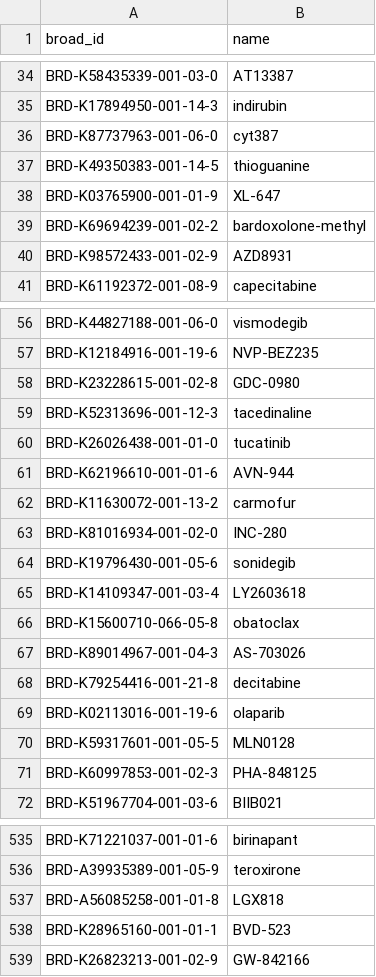
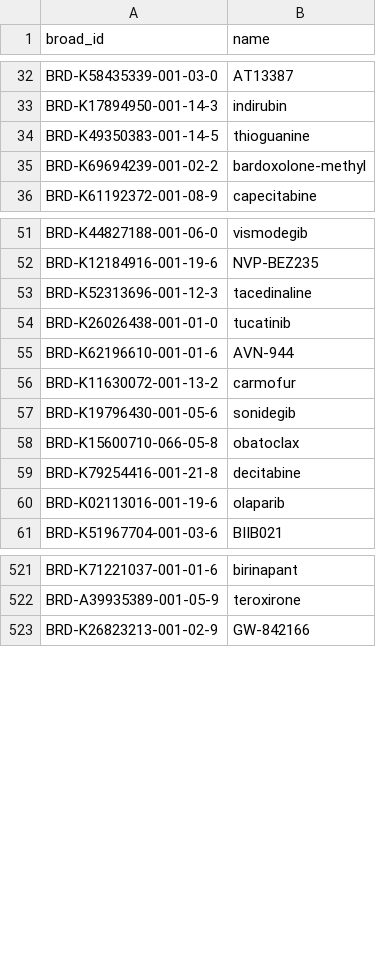
Before and after one commit to gomezlab/kinotype_viability, a CSV file: src/find_PRISM_klaeger_matches/unmatched_PRISM.csv, drawn as a sheet; only a part is shown, gaps mark what is left out; the diff covers the shown part only.

```diff
--- a/src/find_PRISM_klaeger_matches/unmatched_PRISM.csv
+++ b/src/find_PRISM_klaeger_matches/unmatched_PRISM.csv
@@ -35,7 +33,4 @@ BRD-K58435339-001-03-0,AT13387
 BRD-K17894950-001-14-3,indirubin
-BRD-K87737963-001-06-0,cyt387
 BRD-K49350383-001-14-5,thioguanine
-BRD-K03765900-001-01-9,XL-647
 BRD-K69694239-001-02-2,bardoxolone-methyl
-BRD-K98572433-001-02-9,AZD8931
 BRD-K61192372-001-08-9,capecitabine
@@ -57,3 +52,2 @@ BRD-K44827188-001-06-0,vismodegib
 BRD-K12184916-001-19-6,NVP-BEZ235
-BRD-K23228615-001-02-8,GDC-0980
 BRD-K52313696-001-12-3,tacedinaline
@@ -62,11 +56,6 @@ BRD-K62196610-001-01-6,AVN-944
 BRD-K11630072-001-13-2,carmofur
-BRD-K81016934-001-02-0,INC-280
 BRD-K19796430-001-05-6,sonidegib
-BRD-K14109347-001-03-4,LY2603618
 BRD-K15600710-066-05-8,obatoclax
-BRD-K89014967-001-04-3,AS-703026
 BRD-K79254416-001-21-8,decitabine
 BRD-K02113016-001-19-6,olaparib
-BRD-K59317601-001-05-5,MLN0128
-BRD-K60997853-001-02-3,PHA-848125
 BRD-K51967704-001-03-6,BIIB021
@@ -536,4 +522,2 @@ BRD-K71221037-001-01-6,birinapant
 BRD-A39935389-001-05-9,teroxirone
-BRD-A56085258-001-01-8,LGX818
-BRD-K28965160-001-01-1,BVD-523
 BRD-K26823213-001-02-9,GW-842166
```
Also changed, not shown: 12 removed rows elsewhere in this file, src/find_PRISM_klaeger_matches/klaeger_PRISM_match_list.csv, src/find_PRISM_klaeger_matches/unmatched_klaeger.csv, 2 other files.
